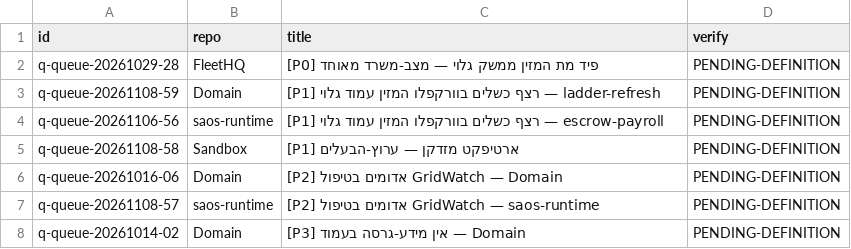
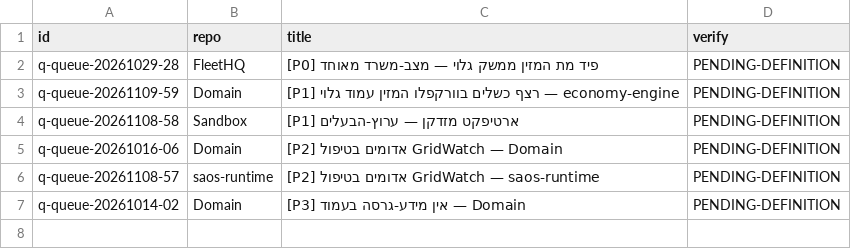
Before and after one commit to roshpinacare-sys/sovereign-runner-kit, a TSV file: state/netrun-tasks.tsv, drawn as a sheet.

Commit message:
netrun-loop: board refresh mapped=6 skipped=0 [skip ci]

```diff
--- a/state/netrun-tasks.tsv
+++ b/state/netrun-tasks.tsv
@@ -2,4 +2,3 @@ id	repo	title	verify
 q-queue-20261029-28	FleetHQ	[P0] פיד מת המזין ממשק גלוי — מצב-משרד מאוחד	PENDING-DEFINITION
-q-queue-20261108-59	Domain	[P1] רצף כשלים בוורקפלו המזין עמוד גלוי — ladder-refresh	PENDING-DEFINITION
-q-queue-20261106-56	saos-runtime	[P1] רצף כשלים בוורקפלו המזין עמוד גלוי — escrow-payroll	PENDING-DEFINITION
+q-queue-20261109-59	Domain	[P1] רצף כשלים בוורקפלו המזין עמוד גלוי — economy-engine	PENDING-DEFINITION
 q-queue-20261108-58	Sandbox	[P1] ארטיפקט מזדקן — ערוץ-הבעלים	PENDING-DEFINITION
```
Also changed, not shown: 1 other file.
